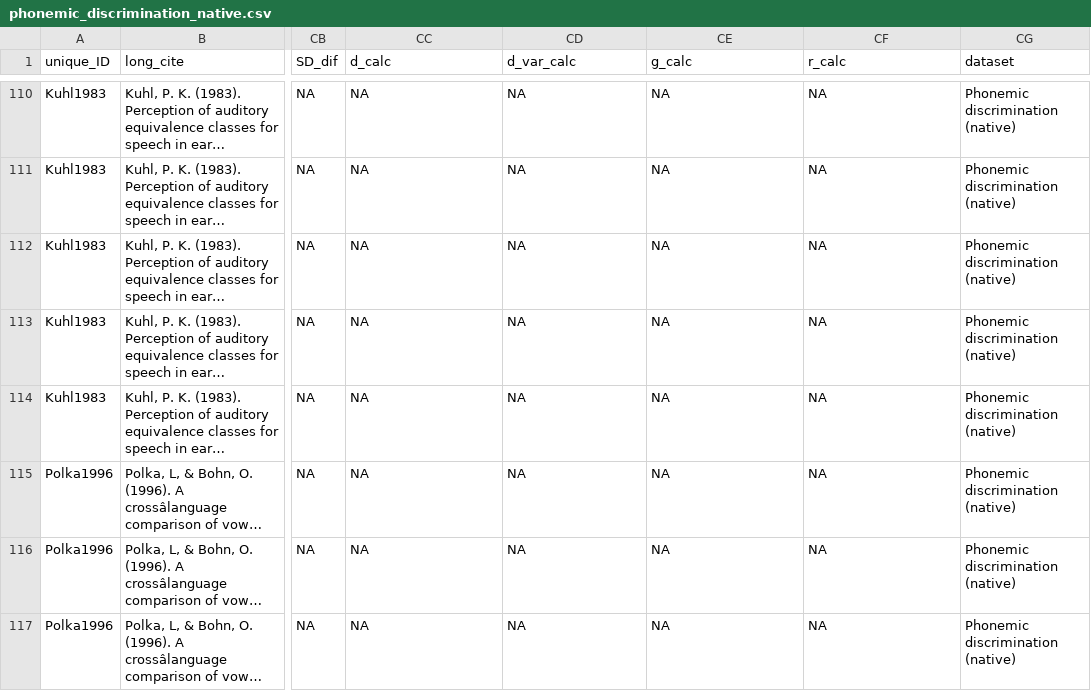
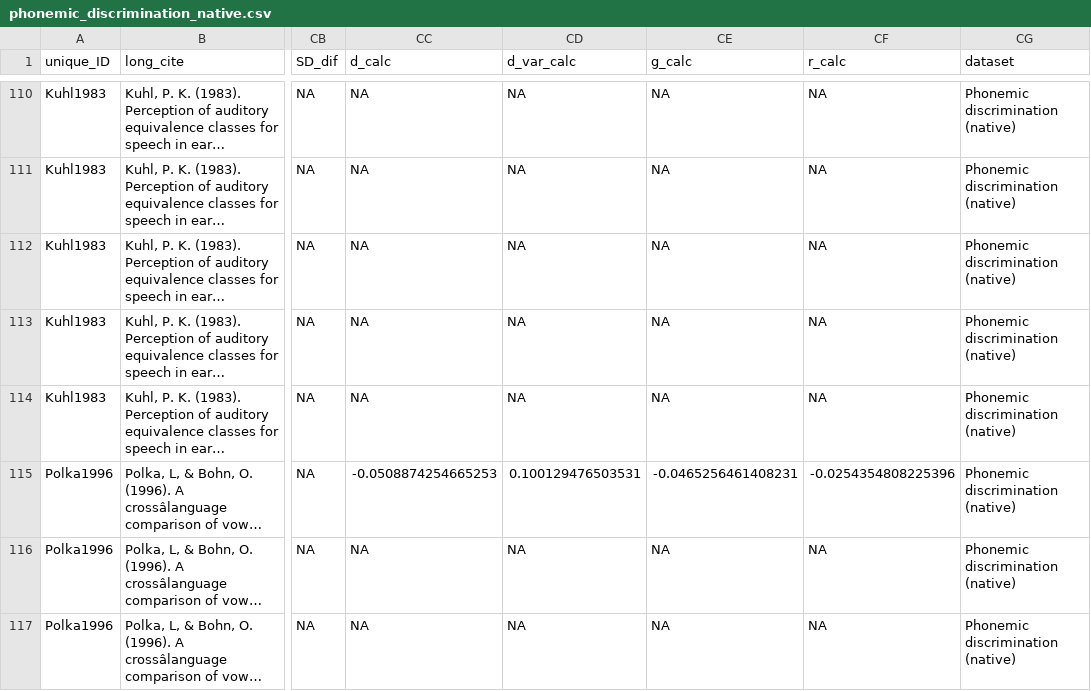
Before and after one commit to langcog/metalab-archive, a CSV file: data/phonemic_discrimination_native.csv, drawn as a sheet; only a part is shown, gaps mark what is left out; long unchanged cells end in …; the diff names each change by its address in the sheet, - before the commit and + after, or states it on an @@ line.

```diff
--- a/data/phonemic_discrimination_native.csv
+++ b/data/phonemic_discrimination_native.csv
-CC115 (d_calc): NA
+CC115 (d_calc): -0.0508874254665253
-CD115 (d_var_calc): NA
+CD115 (d_var_calc): 0.100129476503531
-CE115 (g_calc): NA
+CE115 (g_calc): -0.0465256461408231
-CF115 (r_calc): NA
+CF115 (r_calc): -0.0254354808225396
```
Also changed, not shown: data/phonemic_discrimination_nonnative.csv, 3 other files.
